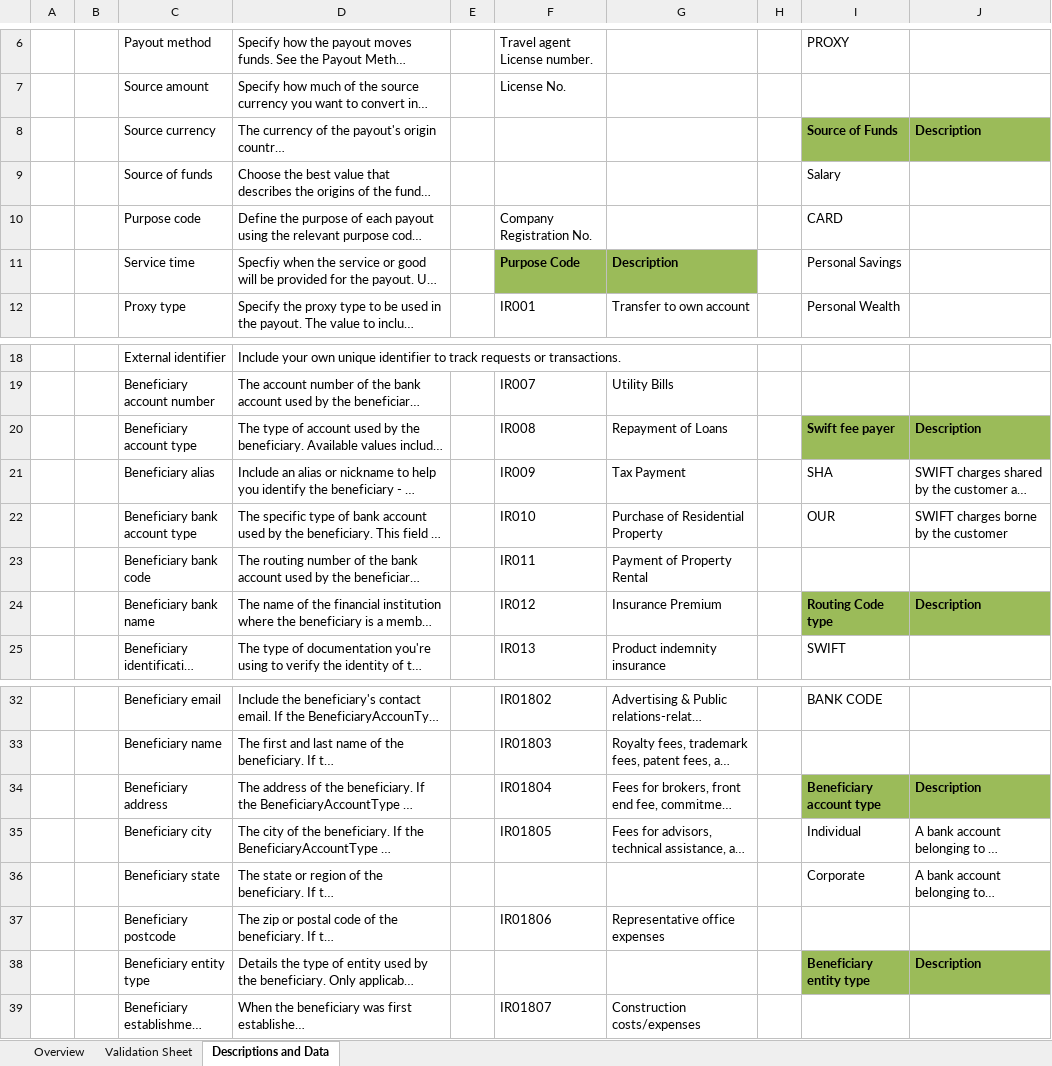
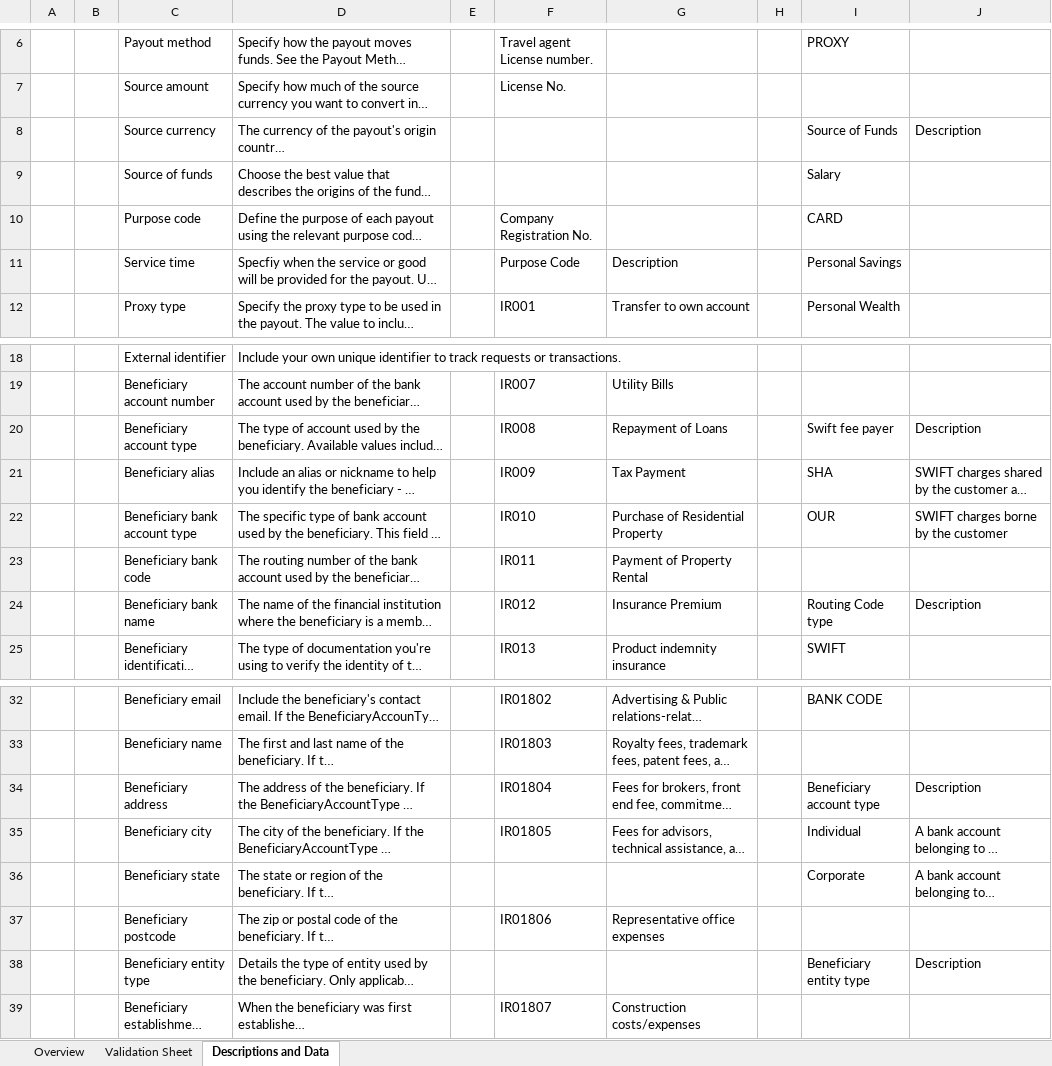
Before and after one commit to nium-global/nium-assets, an Excel workbook: Payouts - Templates and Validations/payouts_validations_fi.xlsx, sheet Descriptions and Data, drawn as a sheet; only a part is shown, gaps mark what is left out; long unchanged cells end in …; values as stored, in another font and other column widths than the file's, no borders; the diff covers the shown part only; the diff names each change by its address in the sheet, - before the commit and + after, or states it on an @@ line.

```diff
--- a/Payouts - Templates and Validations/payouts_validations_fi.xlsx (sheet Descriptions and Data)
+++ b/Payouts - Templates and Validations/payouts_validations_fi.xlsx (sheet Descriptions and Data)
@@ I8:J8 fill: #9BBB59 → none, bold: on → off @@
@@ F11:G11 fill: #9BBB59 → none, bold: on → off @@
@@ I20:J20 fill: #9BBB59 → none, bold: on → off @@
@@ I24:J24 fill: #9BBB59 → none, bold: on → off @@
@@ I34:J34 fill: #9BBB59 → none, bold: on → off @@
@@ I38:J38 fill: #9BBB59 → none, bold: on → off @@
```
Also changed, not shown: cell formats elsewhere in this sheet, sheet Validation Sheet, sheet Overview, charts or pictures, 2 other files.
